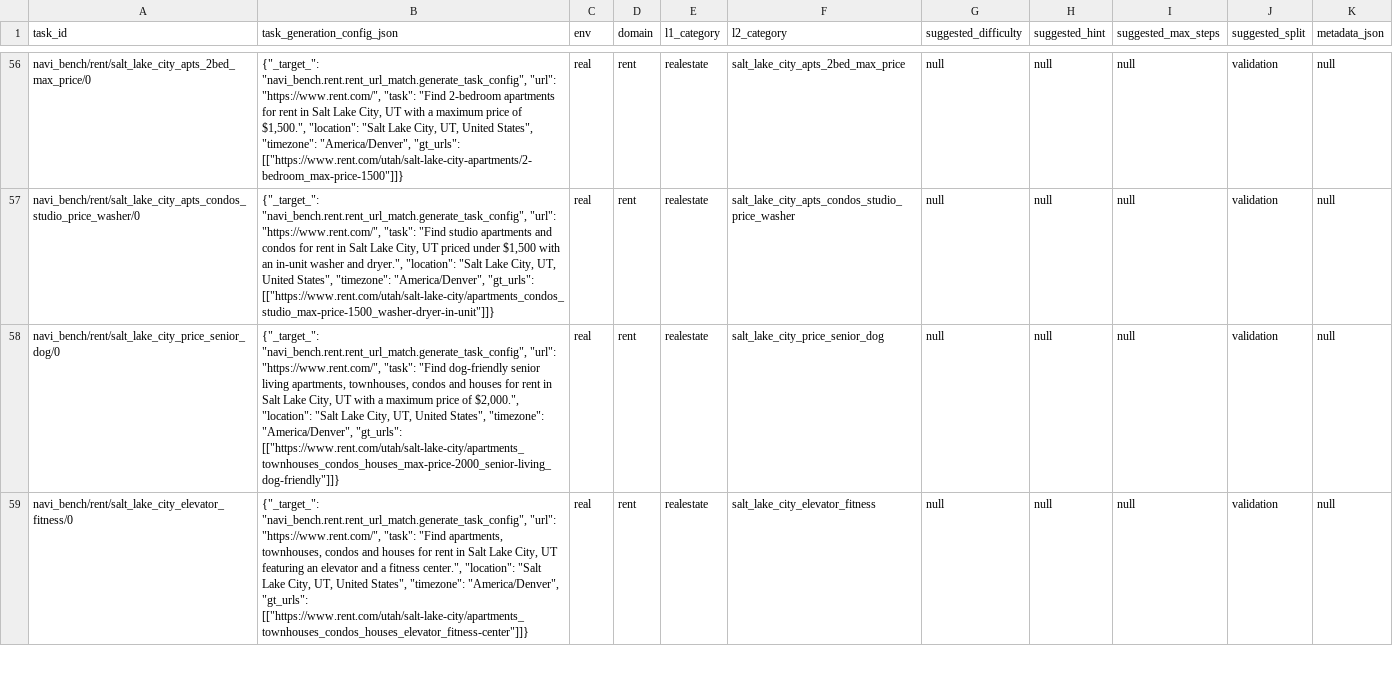
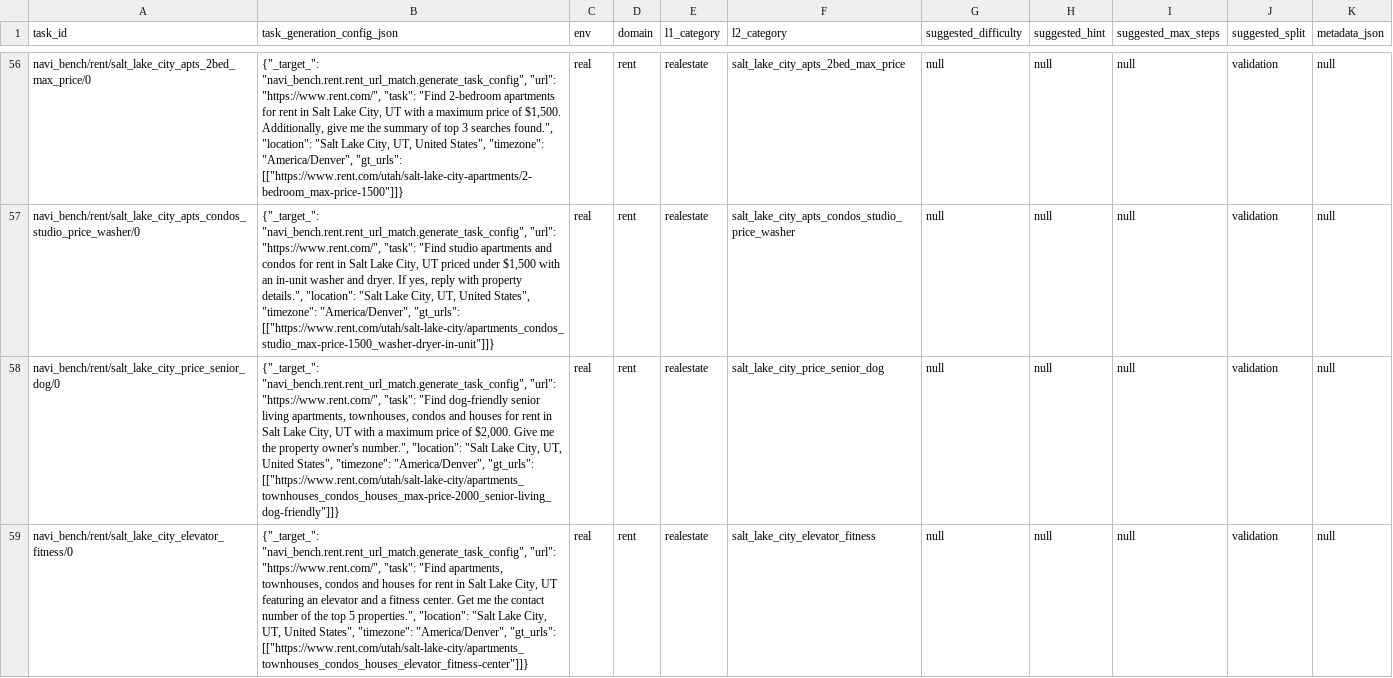
Before and after one commit to Autonex009/Trajectories-scripts, a CSV file: navi_bench/rent/rent_tasks.csv, drawn as a sheet; only a part is shown, gaps mark what is left out; the diff covers the shown part only; the diff names each change by its address in the sheet, - before the commit and + after, or states it on an @@ line.

Commit message:
Tasks updated

```diff
--- a/navi_bench/rent/rent_tasks.csv
+++ b/navi_bench/rent/rent_tasks.csv
-B56 (task_generation_config_json): …price of $1,500.", "location": "Salt…
+B56 (task_generation_config_json): …price of $1,500. Additionally, give me the summary of top 3 searches found.", "location": "Salt…
-B57 (task_generation_config_json): …washer and dryer.", "location": "Salt…
+B57 (task_generation_config_json): …washer and dryer. If yes, reply with property details.", "location": "Salt…
-B58 (task_generation_config_json): …price of $2,000.", "location": "Salt…
+B58 (task_generation_config_json): …price of $2,000. Give me the property owner's number.", "location": "Salt…
-B59 (task_generation_config_json): …a fitness center.", "location": "Salt…
+B59 (task_generation_config_json): …a fitness center. Get me the contact number of the top 5 properties.", "location": "Salt…
```
Also changed, not shown: 66 edited cells elsewhere in this file.
